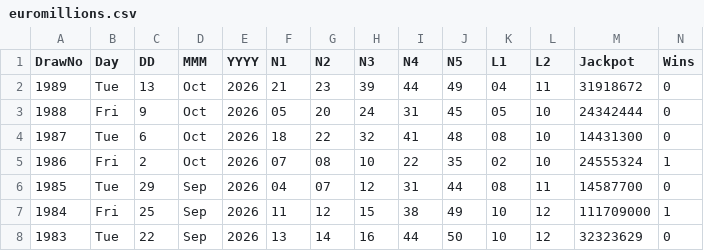
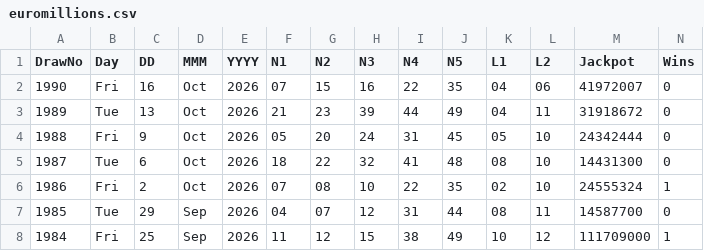
Before and after one commit to CostaCory/uk-lottery-dashboard, a CSV file: data/euromillions.csv, drawn as a sheet; only a part is shown; the shorter side is filled out with more unchanged rows; the diff names each change by its address in the sheet, - before the commit and + after, or states it on an @@ line.

Commit message:
Auto-update EuroMillions CSV

```diff
--- a/data/euromillions.csv
+++ b/data/euromillions.csv
+row 2: 1990 | Fri | 16 | Oct | 2026 | 07 | 15 | 16 | 22 | 35 | 04 | 06 | 41972007 | 0
```
